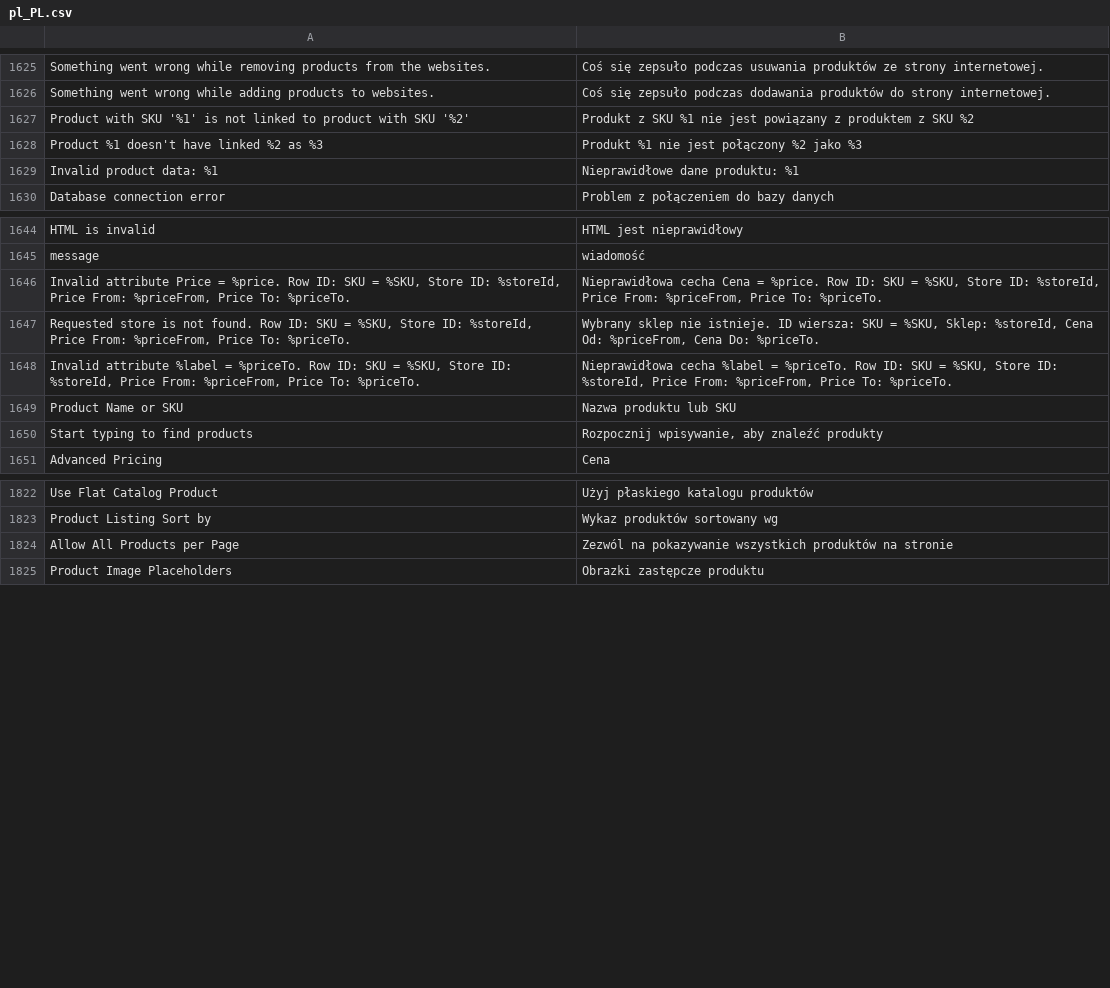
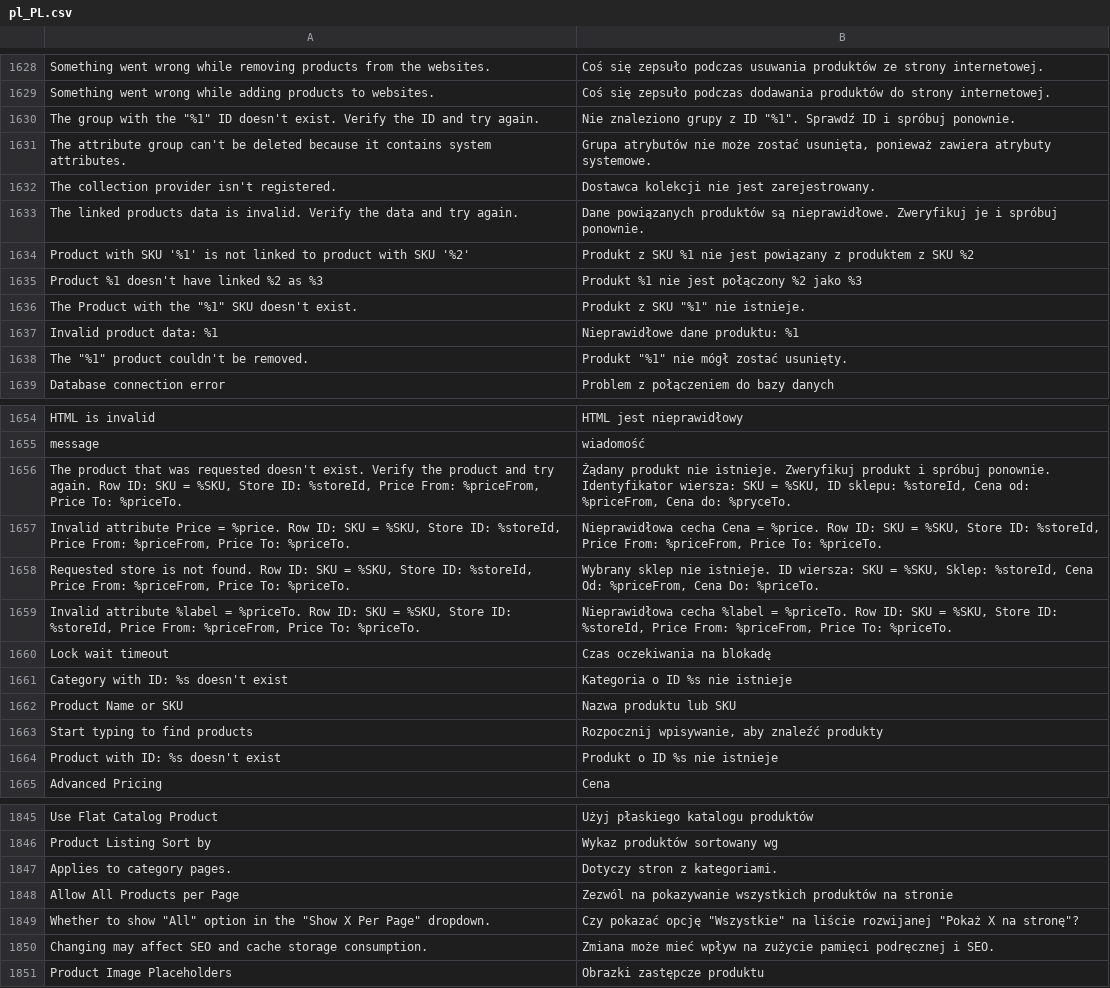
Before and after one commit to magento-l10n/language-pl_PL, a CSV file: pl_PL.csv, drawn as a sheet; only a part is shown, gaps mark what is left out; the diff covers the shown part only; the diff names each change by its address in the sheet, - before the commit and + after, or states it on an @@ line.

Commit message:
Updating translations from Crowdin.

```diff
--- a/pl_PL.csv
+++ b/pl_PL.csv
+row 1630: The group with the "%1" ID doesn't exist. Verify the ID and try again. | Nie znaleziono grupy z ID "%1". Sprawdź ID i spróbuj ponownie.
+row 1631: The attribute group can't be deleted because it contains system attributes. | Grupa atrybutów nie może zostać usunięta, ponieważ zawiera atrybuty systemowe.
+row 1632: The collection provider isn't registered. | Dostawca kolekcji nie jest zarejestrowany.
+row 1633: The linked products data is invalid. Verify the data and try again. | Dane powiązanych produktów są nieprawidłowe. Zweryfikuj je i spróbuj ponownie.
+row 1636: The Product with the "%1" SKU doesn't exist. | Produkt z SKU "%1" nie istnieje.
+row 1638: The "%1" product couldn't be removed. | Produkt "%1" nie mógł zostać usunięty.
+row 1656: The product that was requested doesn't exist. Verify the product and try again. Row ID: SKU = %SKU, Store ID: %storeId, Price From: %priceFrom, Price To: %priceTo. | Żądany produkt nie istnieje. Zweryfikuj produkt i spróbuj ponownie. Identyfikator wiersza: SKU = %SKU, ID sklepu: %storeId, Cena od: %priceFrom, Cena do: %pryceTo.
+row 1660: Lock wait timeout | Czas oczekiwania na blokadę
+row 1661: Category with ID: %s doesn't exist | Kategoria o ID %s nie istnieje
+row 1664: Product with ID: %s doesn't exist | Produkt o ID %s nie istnieje
+row 1847: Applies to category pages. | Dotyczy stron z kategoriami.
+row 1849: Whether to show "All" option in the "Show X Per Page" dropdown. | Czy pokazać opcję "Wszystkie" na liście rozwijanej "Pokaż X na stronę"?
+row 1850: Changing may affect SEO and cache storage consumption. | Zmiana może mieć wpływ na zużycie pamięci podręcznej i SEO.
```
Also changed, not shown: 21 added rows elsewhere in this file, 1 other file.
